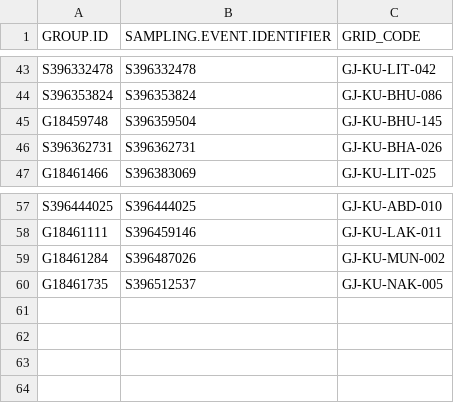
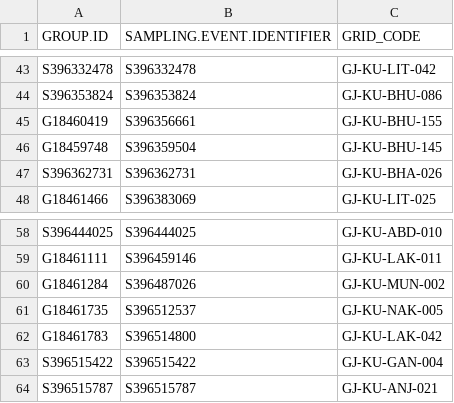
Before and after one commit to birdcountindia/pmc-dashboard, a CSV file: years/2026/protocol/checklist_grid_map.csv, drawn as a sheet; only a part is shown, gaps mark what is left out.

```diff
--- a/years/2026/protocol/checklist_grid_map.csv
+++ b/years/2026/protocol/checklist_grid_map.csv
@@ -44,2 +44,3 @@ S396332478,S396332478,GJ-KU-LIT-042
 S396353824,S396353824,GJ-KU-BHU-086
+G18460419,S396356661,GJ-KU-BHU-155
 G18459748,S396359504,GJ-KU-BHU-145
@@ -60 +61,4 @@ G18461284,S396487026,GJ-KU-MUN-002
 G18461735,S396512537,GJ-KU-NAK-005
+G18461783,S396514800,GJ-KU-LAK-042
+S396515422,S396515422,GJ-KU-GAN-004
+S396515787,S396515787,GJ-KU-ANJ-021
```
Also changed, not shown: years/2026/checklist_grid_map.csv, years/2026/nonprotocol/checklist_grid_map.csv, 33 other files.
